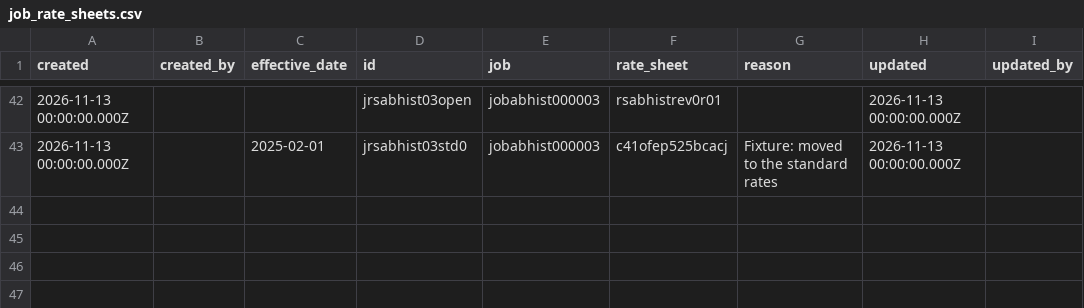
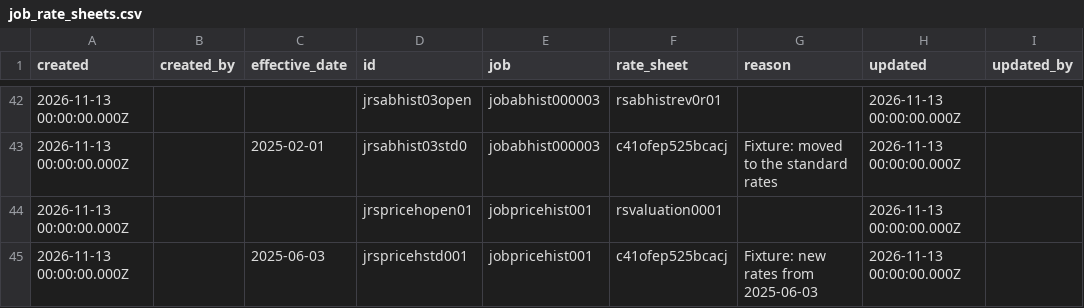
Before and after one commit to tbt-eng/tybalt_turbo, a CSV file: app/test_seed_data/data/job_rate_sheets.csv, drawn as a sheet; only a part is shown, gaps mark what is left out; the diff names each change by its address in the sheet, - before the commit and + after, or states it on an @@ line.

```diff
--- a/app/test_seed_data/data/job_rate_sheets.csv
+++ b/app/test_seed_data/data/job_rate_sheets.csv
+row 44: 2026-11-13 00:00:00.000Z |  |  | jrspricehopen01 | jobpricehist001 | rsvaluation0001 |  | 2026-11-13 00:00:00.000Z
+row 45: 2026-11-13 00:00:00.000Z |  | 2025-06-03 | jrspricehstd001 | jobpricehist001 | c41ofep525bcacj | Fixture: new rates from 2025-06-03 | 2026-11-13 00:00:00.000Z
```
Also changed, not shown: app/test_seed_data/data/jobs.csv, app/test_seed_data/data/time_entries.csv, 2 other files.
